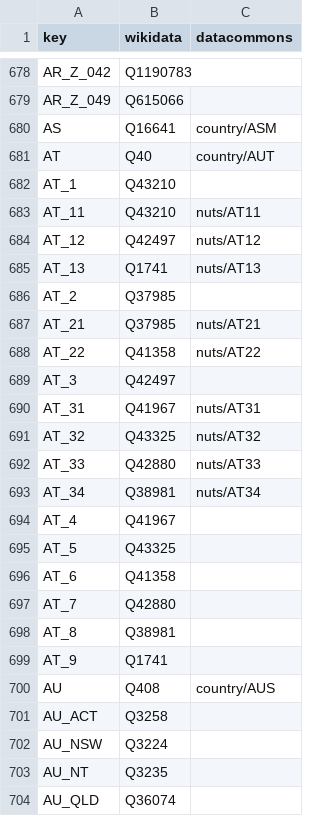
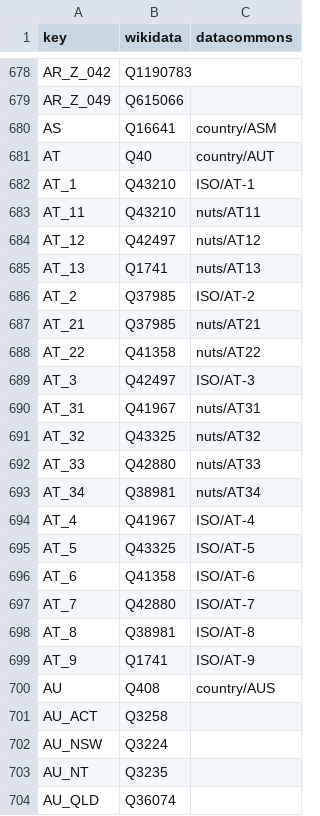
Before and after one commit to GoogleCloudPlatform/covid-19-open-data, a CSV file: src/data/knowledge_graph.csv, drawn as a sheet; only a part is shown, gaps mark what is left out.

Commit message:
Austria (#331)
* Use authoritative AGES data source for Austria state data.

* Update config.yaml for Austria pipeline and change key from NUTS2 to
ISO (a variant of ISO-3166-2).

* Rename at_2_authority to at_authority.

* Update config.yaml to reflect rename of at_2_authority to at_authority.

* Add Austria whole-country (level 1) data.

* Add ISO codes to datacommons field for Austria in knowledge_graph.csv

```diff
--- a/src/data/knowledge_graph.csv
+++ b/src/data/knowledge_graph.csv
@@ -681,3 +681,3 @@ AS,Q16641,country/ASM
 AT,Q40,country/AUT
-AT_1,Q43210,
+AT_1,Q43210,ISO/AT-1
 AT_11,Q43210,nuts/AT11
@@ -685,6 +685,6 @@ AT_12,Q42497,nuts/AT12
 AT_13,Q1741,nuts/AT13
-AT_2,Q37985,
+AT_2,Q37985,ISO/AT-2
 AT_21,Q37985,nuts/AT21
 AT_22,Q41358,nuts/AT22
-AT_3,Q42497,
+AT_3,Q42497,ISO/AT-3
 AT_31,Q41967,nuts/AT31
@@ -693,8 +693,8 @@ AT_33,Q42880,nuts/AT33
 AT_34,Q38981,nuts/AT34
-AT_4,Q41967,
-AT_5,Q43325,
-AT_6,Q41358,
-AT_7,Q42880,
-AT_8,Q38981,
-AT_9,Q1741,
+AT_4,Q41967,ISO/AT-4
+AT_5,Q43325,ISO/AT-5
+AT_6,Q41358,ISO/AT-6
+AT_7,Q42880,ISO/AT-7
+AT_8,Q38981,ISO/AT-8
+AT_9,Q1741,ISO/AT-9
 AU,Q408,country/AUS
```
Also changed, not shown: src/data/eurostat/index.csv, src/data/worldpop_stratified.csv, 3 other files.
